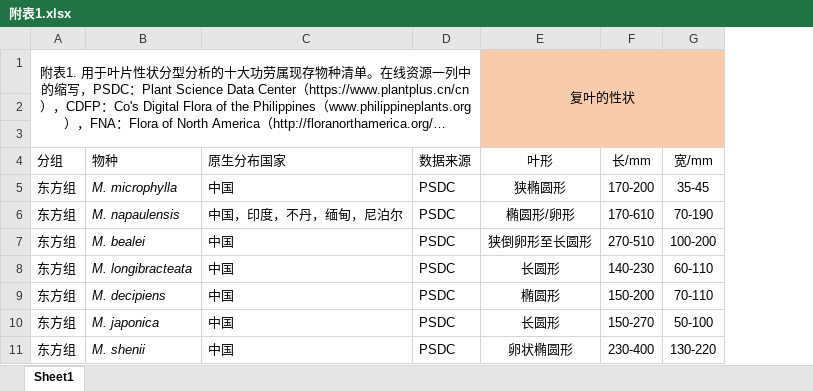
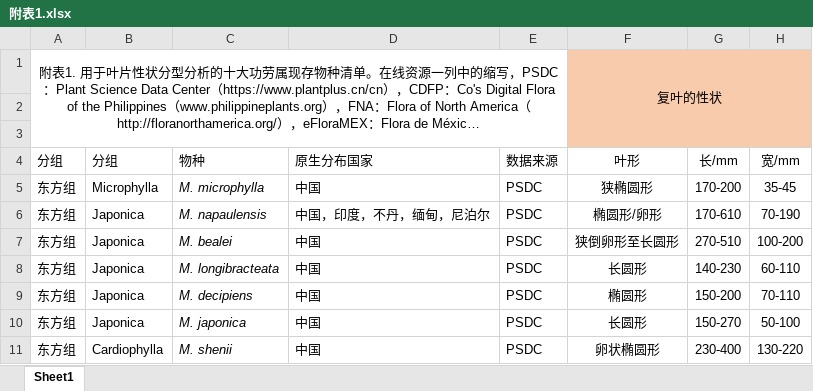
Before and after one commit to WDragon101/Mahonia-classification-resources, an Excel workbook: 附表1.xlsx, sheet Sheet1, drawn as a sheet; only a part is shown; long unchanged cells end in …; values as stored, in another font and other column widths than the file's, no borders; the diff names each change by its address in the sheet, - before the commit and + after, or states it on an @@ line.

Commit message:
Update 附表1.xlsx

```diff
--- a/附表1.xlsx (sheet Sheet1)
+++ b/附表1.xlsx (sheet Sheet1)
+column B, rows 4-11: 分组 | Microphylla | Japonica | Japonica | Japonica | Japonica | Japonica | Cardiophylla
```
